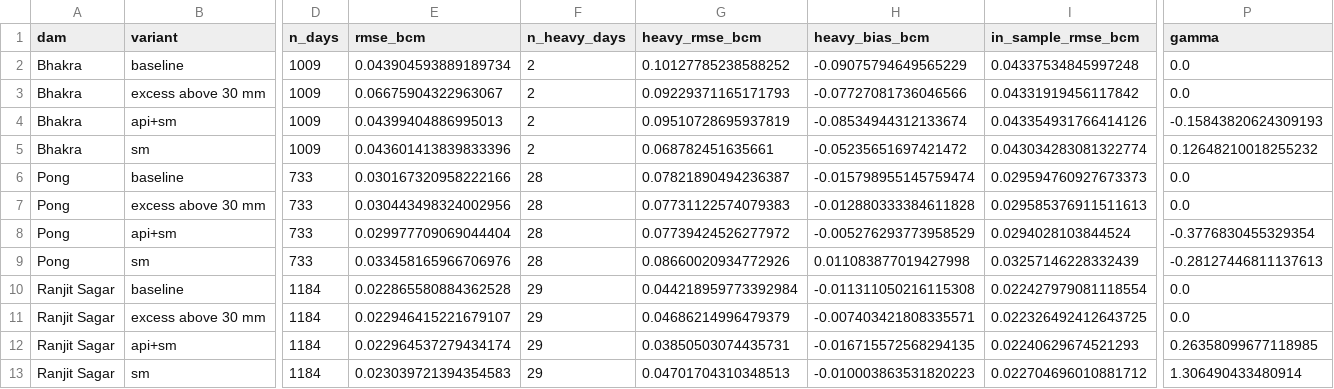
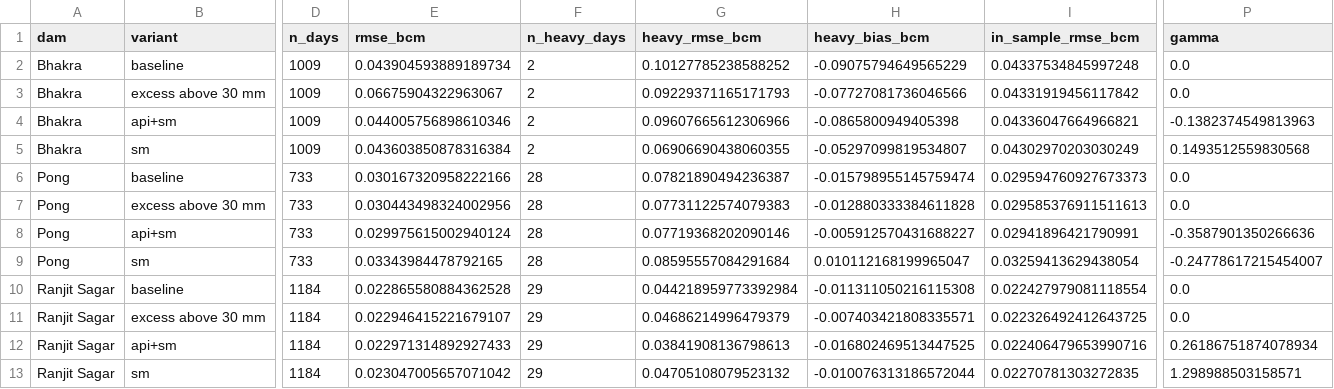
Before and after one commit to bakathefish/Flood, a CSV file: punjabflood/outputs/verification/inflow_variants.csv, drawn as a sheet; only a part is shown, gaps mark what is left out; the diff names each change by its address in the sheet, - before the commit and + after, or states it on an @@ line.

```diff
--- a/punjabflood/outputs/verification/inflow_variants.csv
+++ b/punjabflood/outputs/verification/inflow_variants.csv
-E4 (rmse_bcm): 0.04399404886995013
+E4 (rmse_bcm): 0.044005756898610346
-G4 (heavy_rmse_bcm): 0.09510728695937819
+G4 (heavy_rmse_bcm): 0.09607665612306966
-H4 (heavy_bias_bcm): -0.08534944312133674
+H4 (heavy_bias_bcm): -0.0865800949405398
-I4 (in_sample_rmse_bcm): 0.043354931766414126
+I4 (in_sample_rmse_bcm): 0.04336047664966821
-P4 (gamma): -0.15843820624309193
+P4 (gamma): -0.1382374549813963
-E5 (rmse_bcm): 0.043601413839833396
+E5 (rmse_bcm): 0.043603850878316384
-G5 (heavy_rmse_bcm): 0.068782451635661
+G5 (heavy_rmse_bcm): 0.06906690438060355
-H5 (heavy_bias_bcm): -0.05235651697421472
+H5 (heavy_bias_bcm): -0.05297099819534807
-I5 (in_sample_rmse_bcm): 0.043034283081322774
+I5 (in_sample_rmse_bcm): 0.04302970203030249
-P5 (gamma): 0.12648210018255232
+P5 (gamma): 0.1493512559830568
-E8 (rmse_bcm): 0.029977709069044404
+E8 (rmse_bcm): 0.029975615002940124
-G8 (heavy_rmse_bcm): 0.07739424526277972
+G8 (heavy_rmse_bcm): 0.07719368202090146
-H8 (heavy_bias_bcm): -0.005276293773958529
+H8 (heavy_bias_bcm): -0.005912570431688227
-I8 (in_sample_rmse_bcm): 0.0294028103844524
+I8 (in_sample_rmse_bcm): 0.02941896421790991
-P8 (gamma): -0.3776830455329354
+P8 (gamma): -0.3587901350266636
-E9 (rmse_bcm): 0.033458165966706976
+E9 (rmse_bcm): 0.03343984478792165
-G9 (heavy_rmse_bcm): 0.08660020934772926
+G9 (heavy_rmse_bcm): 0.08595557084291684
-H9 (heavy_bias_bcm): 0.011083877019427998
+H9 (heavy_bias_bcm): 0.010112168199965047
-I9 (in_sample_rmse_bcm): 0.03257146228332439
+I9 (in_sample_rmse_bcm): 0.03259413629438054
-P9 (gamma): -0.28127446811137613
+P9 (gamma): -0.24778617215454007
-E12 (rmse_bcm): 0.022964537279434174
+E12 (rmse_bcm): 0.022971314892927433
-G12 (heavy_rmse_bcm): 0.03850503074435731
+G12 (heavy_rmse_bcm): 0.03841908136798613
-H12 (heavy_bias_bcm): -0.016715572568294135
+H12 (heavy_bias_bcm): -0.016802469513447525
-I12 (in_sample_rmse_bcm): 0.02240629674521293
+I12 (in_sample_rmse_bcm): 0.022406479653990716
-P12 (gamma): 0.26358099677118985
+P12 (gamma): 0.26186751874078934
-E13 (rmse_bcm): 0.023039721394354583
+E13 (rmse_bcm): 0.023047005657071042
-G13 (heavy_rmse_bcm): 0.04701704310348513
+G13 (heavy_rmse_bcm): 0.04705108079523132
-H13 (heavy_bias_bcm): -0.010003863531820223
+H13 (heavy_bias_bcm): -0.010076313186572044
-I13 (in_sample_rmse_bcm): 0.022704696010881712
+I13 (in_sample_rmse_bcm): 0.02270781303272835
-P13 (gamma): 1.306490433480914
+P13 (gamma): 1.298988503158571
```
Also changed, not shown: punjabflood/outputs/verification/flood_scale_inflow.csv, 17 other files.
